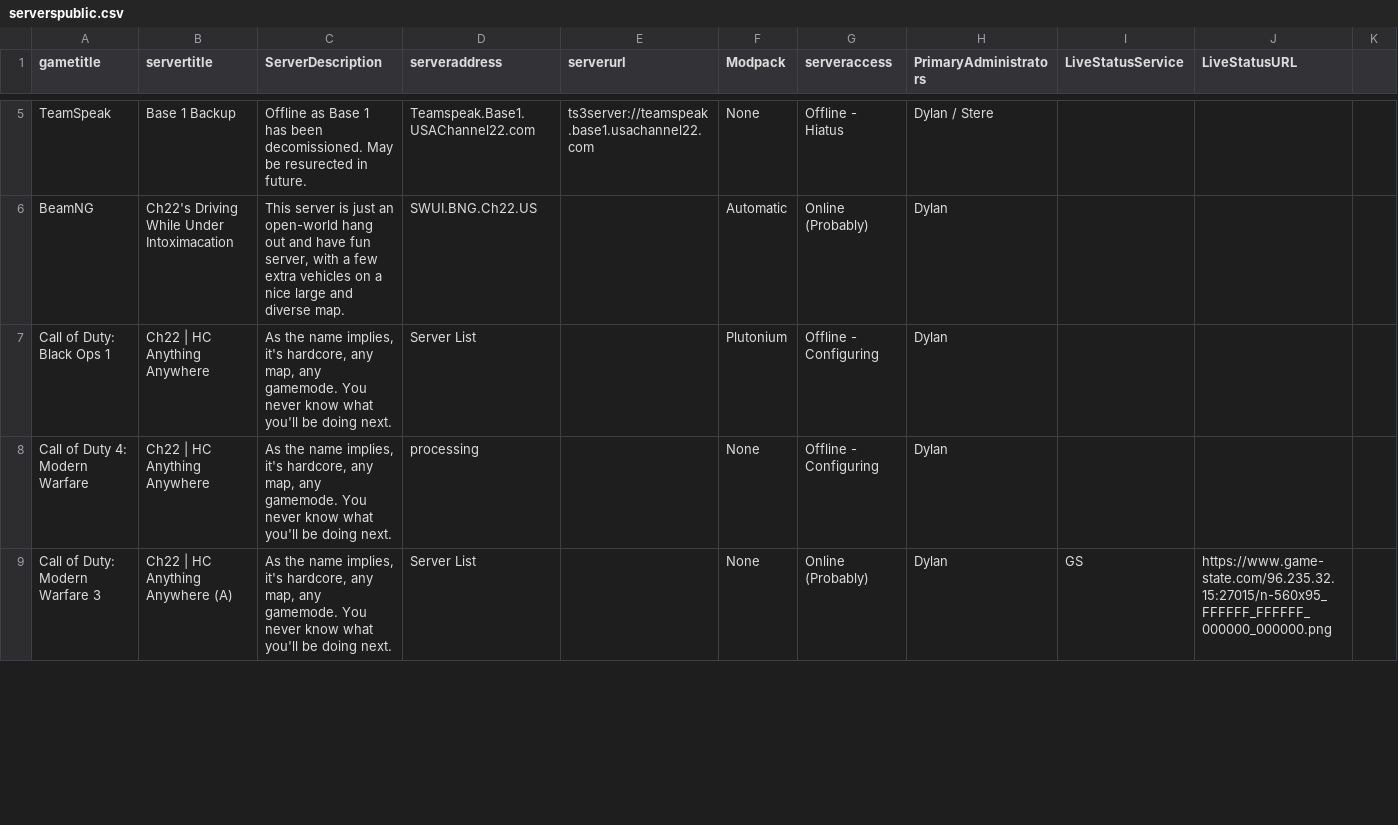
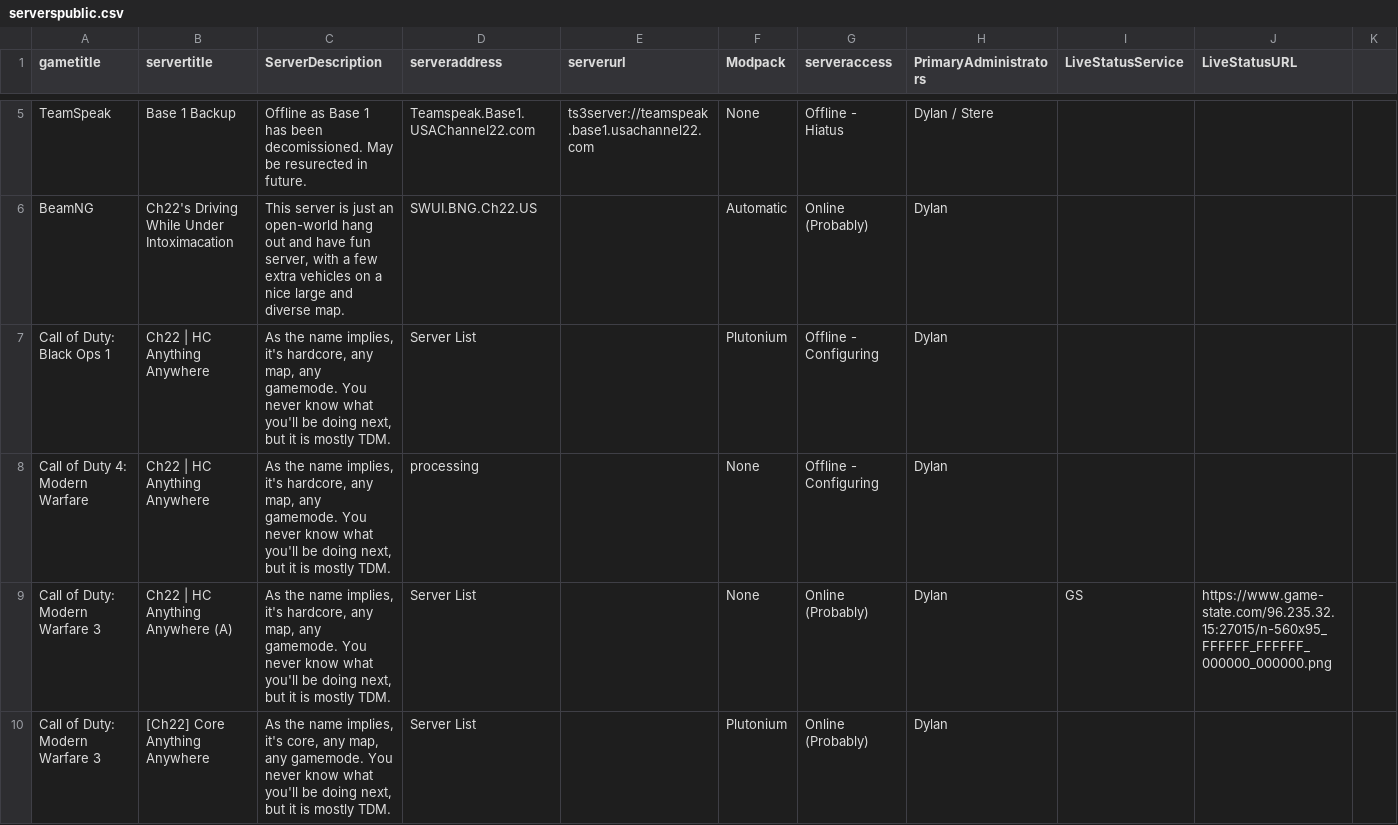
Before and after one commit to USAChannel22/usachannel22.com, a CSV file: _data/serverspublic.csv, drawn as a sheet; only a part is shown, gaps mark what is left out; rows hold the shown columns only; the diff covers the shown part only; the diff names each change by its address in the sheet, - before the commit and + after, or states it on an @@ line.

Commit message:
Update serverspublic.csv

```diff
--- a/_data/serverspublic.csv
+++ b/_data/serverspublic.csv
-C7:C9 (ServerDescription): …be doing next.
+C7:C9 (ServerDescription): …be doing next, but it is mostly TDM.
+row 10: Call of Duty: Modern Warfare 3 | [Ch22] Core Anything Anywhere | As the name implies, it's core, any map, any gamemode. You never know what you'll be doing next, but it is mostly TDM. | Server List |  | Plutonium | Online (Probably) | Dylan
```
Also changed, not shown: 2 added rows and 3 edited cells elsewhere in this file.
